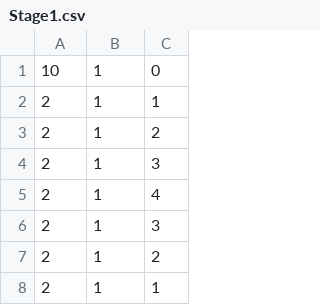
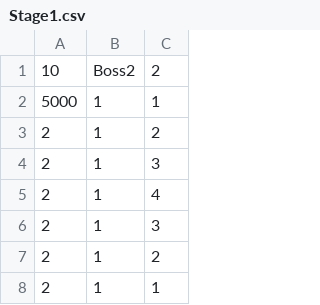
Before and after one commit to gns3526/ShootingGame, a CSV file: Assets/Resources/EnemySpawnInfo/Map0/Stage1.csv, drawn as a sheet; only a part is shown.

```diff
--- a/Assets/Resources/EnemySpawnInfo/Map0/Stage1.csv
+++ b/Assets/Resources/EnemySpawnInfo/Map0/Stage1.csv
@@ -1,3 +1,3 @@
-10,1,0
-2,1,1
+10,Boss2,2
+5000,1,1
 2,1,2
```
Also changed, not shown: 13 other files.
